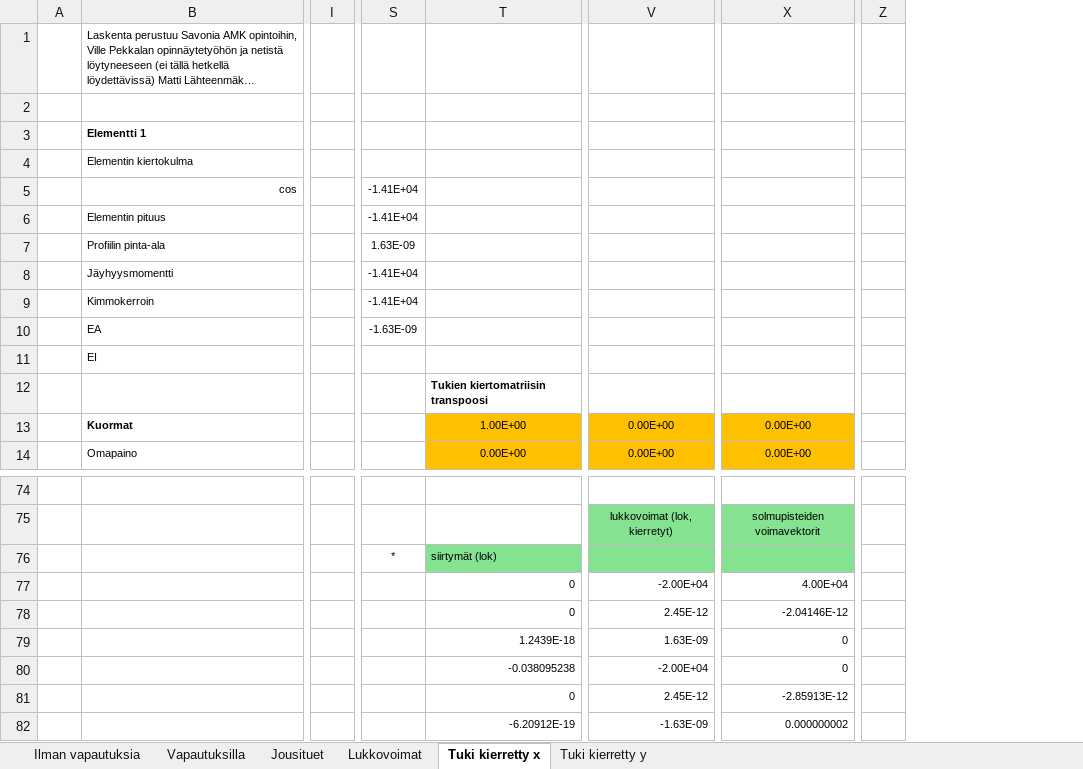
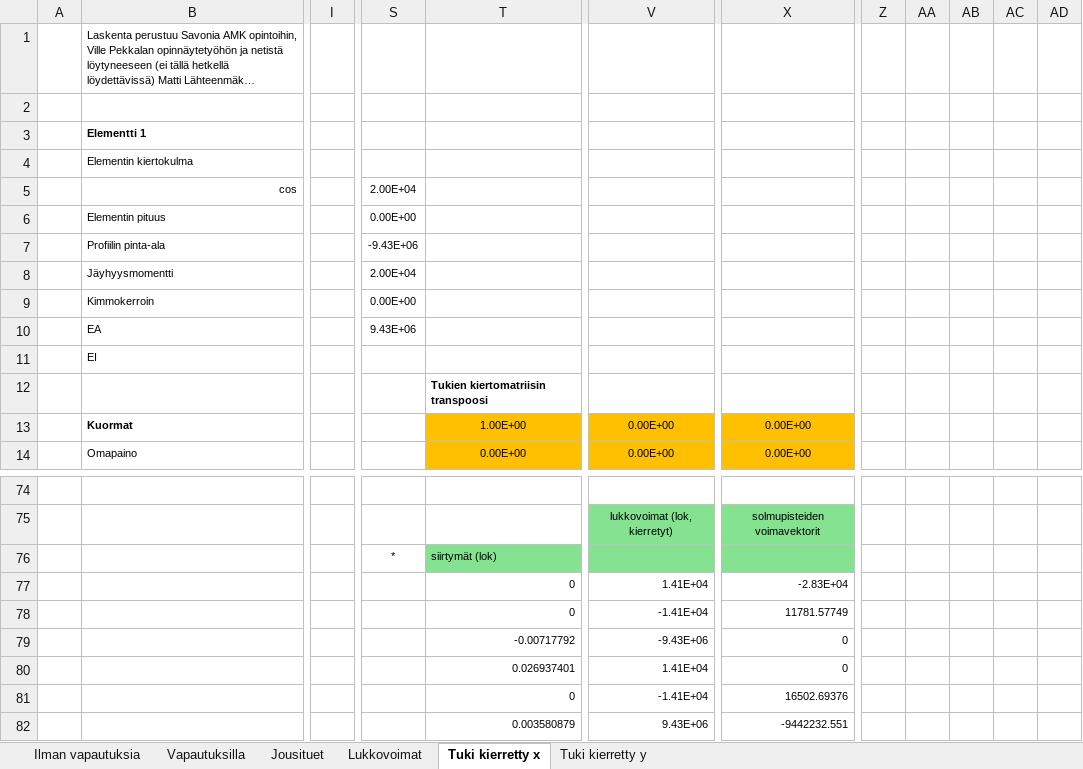
Before and after one commit to VillePe/vefem, an Excel workbook: theory/FEM matriisit.xlsx, sheet Tuki kierretty x, drawn as a sheet; only a part is shown, gaps mark what is left out; long unchanged cells end in …; values as stored, in another font and other column widths than the file's, no borders; charts and pictures and conditional formats not drawn; removed rows and columns are numbered as before the commit, all else as after; the diff covers the shown part only; the diff names each change by its address in the sheet, - before the commit and + after, or states it on an @@ line.

```diff
--- a/theory/FEM matriisit.xlsx (sheet Tuki kierretty x)
+++ b/theory/FEM matriisit.xlsx (sheet Tuki kierretty x)
-column I, empty
+column I, empty
-column Z, empty
+column Z, empty
+column AA, empty
+column AB, empty
+column AC, empty
+column AD, empty
-S5: -1.41E+04
+S5: 2.00E+04
-S6: -1.41E+04
+S6: 0.00E+00
-S7: 1.63E-09
+S7: -9.43E+06
-S8: -1.41E+04
+S8: 2.00E+04
-S9: -1.41E+04
+S9: 0.00E+00
-S10: -1.63E-09
+S10: 9.43E+06
-V77: -2.00E+04
+V77: 1.41E+04
-X77: 4.00E+04
+X77: -2.83E+04
-V78: 2.45E-12
+V78: -1.41E+04
-X78: -2.04146E-12
+X78: 11781.57749
-T79: 1.2439E-18
+T79: -0.00717792
-V79: 1.63E-09
+V79: -9.43E+06
-T80: -0.038095238
+T80: 0.026937401
-V80: -2.00E+04
+V80: 1.41E+04
-V81: 2.45E-12
+V81: -1.41E+04
-X81: -2.85913E-12
+X81: 16502.69376
-T82: -6.20912E-19
+T82: 0.003580879
-V82: -1.63E-09
+V82: 9.43E+06
-X82: 0.000000002
+X82: -9442232.551
```
Also changed, not shown: 38 edited cells elsewhere in this sheet, sheet Tuki kierretty y, 4 other files.
